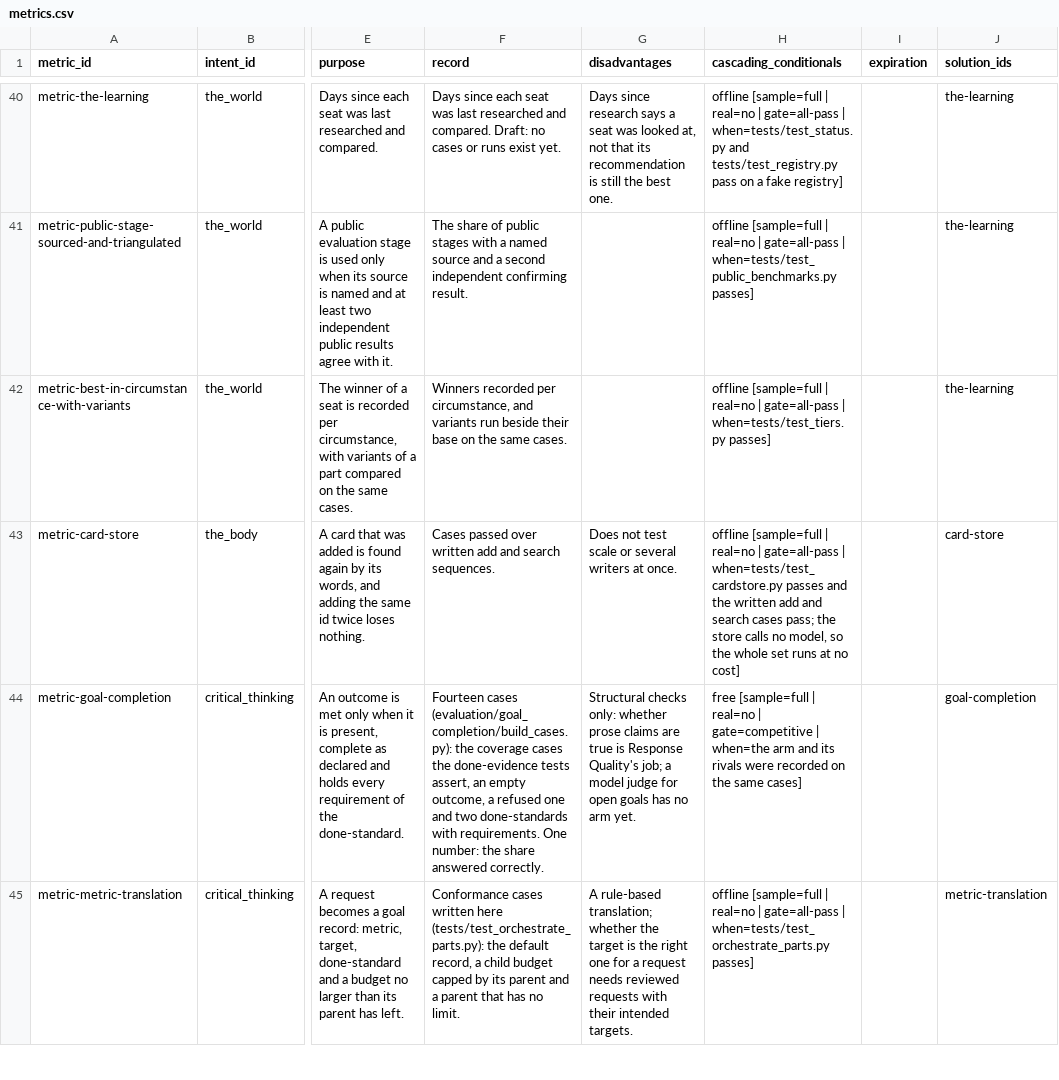
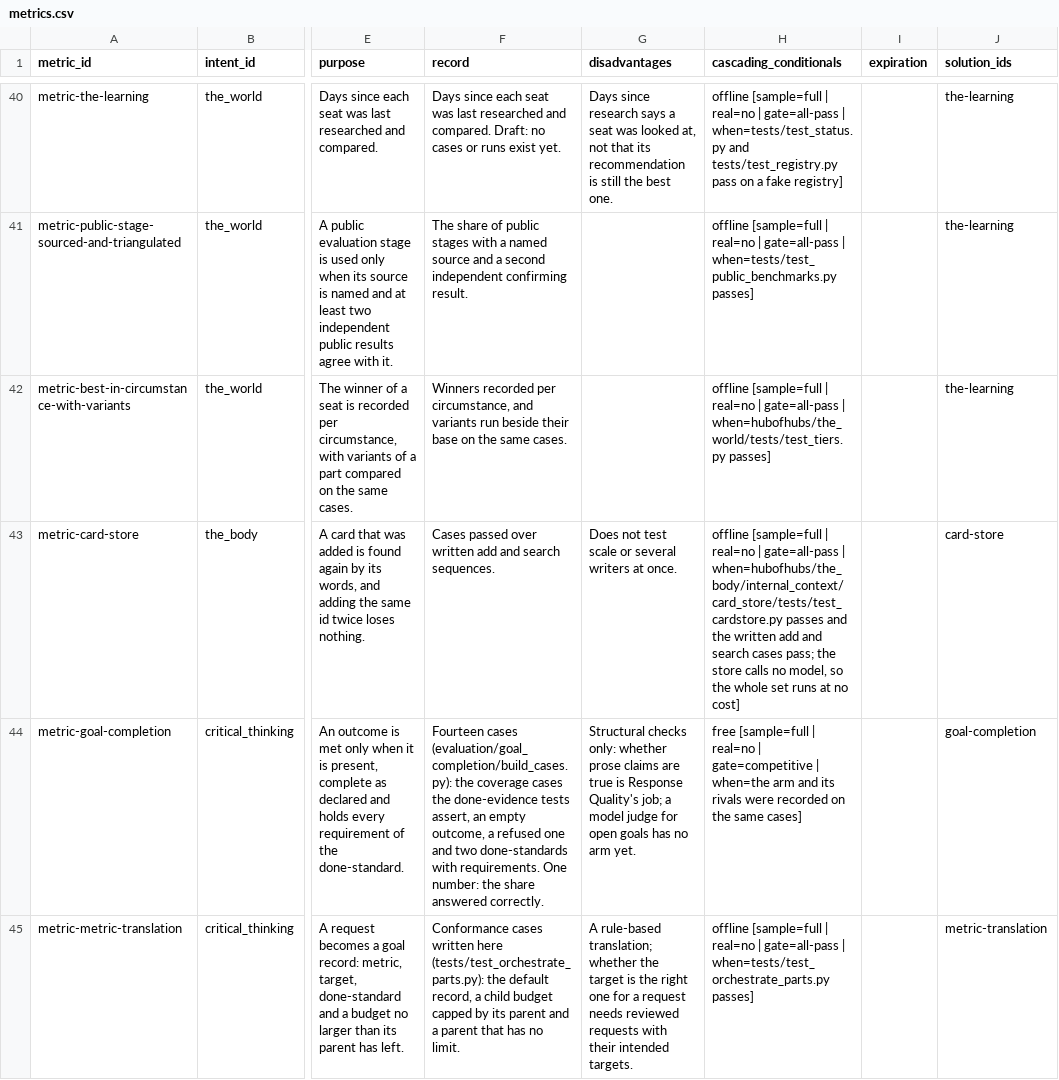
Before and after one commit to SpiritualData/ai-hub-of-hubs-structure, a CSV file: esoi/tracker/metrics.csv, drawn as a sheet; only a part is shown, gaps mark what is left out; the diff covers the shown part only; the diff names each change by its address in the sheet, - before the commit and + after, or states it on an @@ line.

```diff
--- a/esoi/tracker/metrics.csv
+++ b/esoi/tracker/metrics.csv
-H42 (cascading_conditionals): …gate=all-pass | when=tests/test_tiers.py passes]
+H42 (cascading_conditionals): …gate=all-pass | when=hubofhubs/the_world/tests/test_tiers.py passes]
-H43 (cascading_conditionals): …gate=all-pass | when=tests/test_cardstore.py passes and…
+H43 (cascading_conditionals): …gate=all-pass | when=hubofhubs/the_body/internal_context/card_store/tests/test_cardstore.py passes and…
```
Also changed, not shown: 14 edited cells elsewhere in this file, 32 other files.
